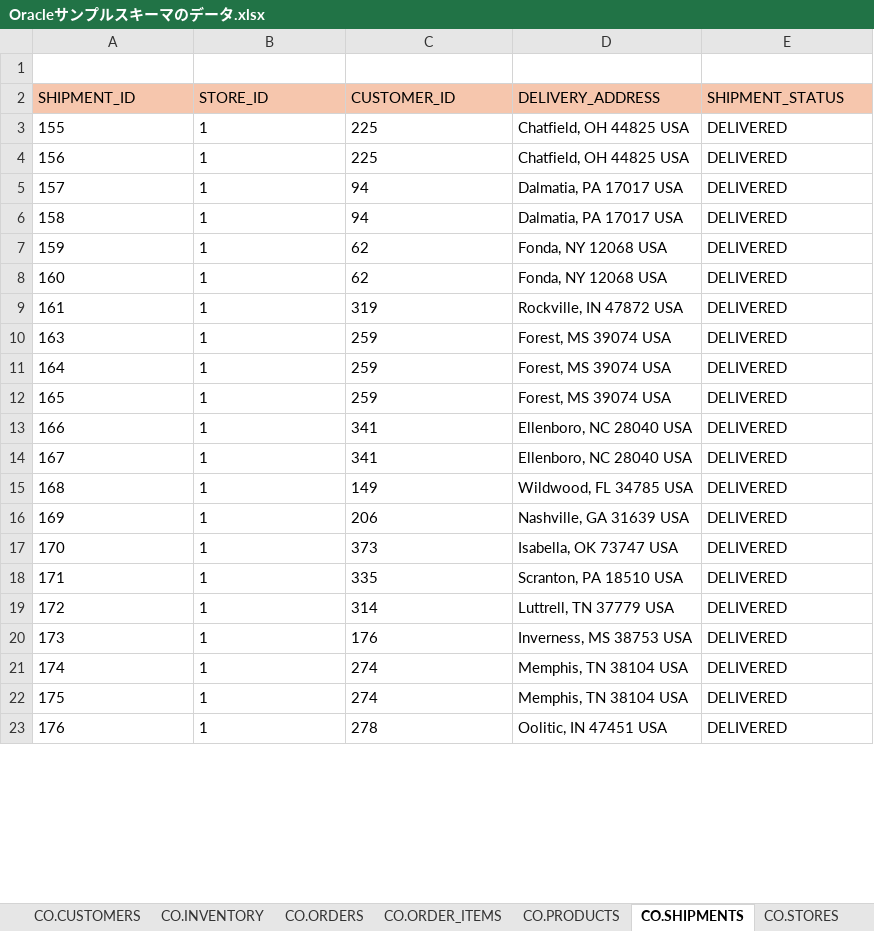
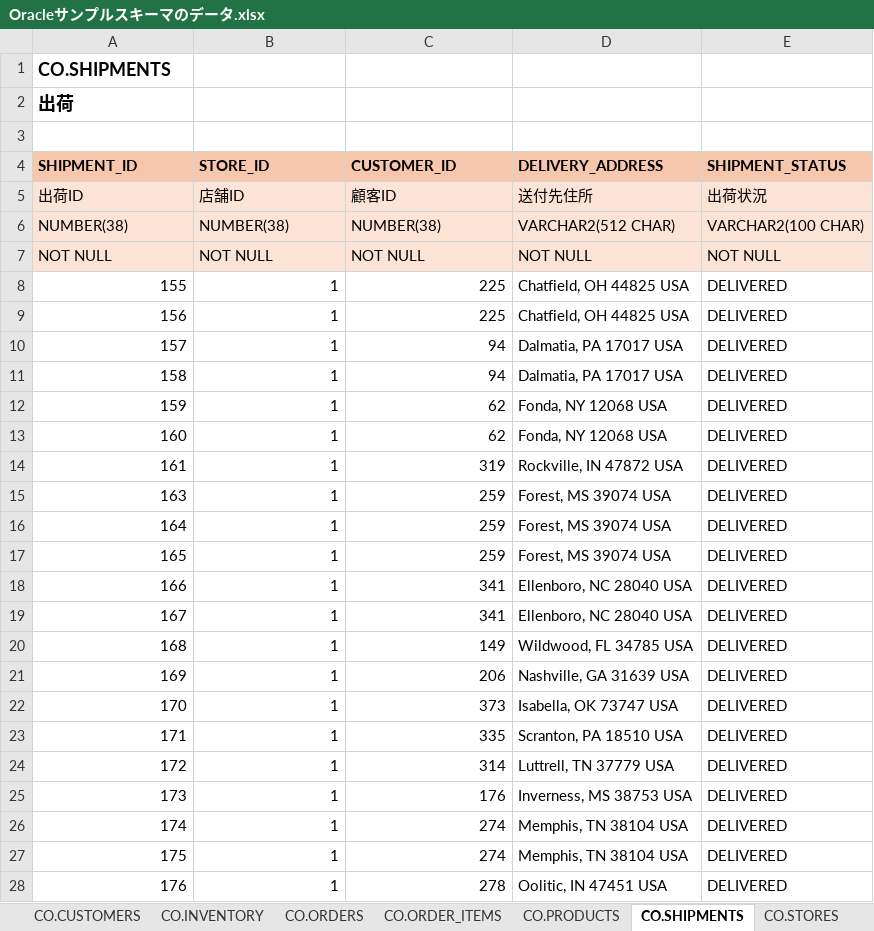
Before and after one commit to kinopp0305/OracleSampleData, an Excel workbook: Oracleサンプルスキーマのデータ.xlsx, sheet CO.SHIPMENTS, drawn as a sheet; only a part is shown; values as stored, in another font and other column widths than the file's, no borders; addresses are those after the commit; the diff covers the shown part only; the diff names each change by its address in the sheet, - before the commit and + after, or states it on an @@ line.

```diff
--- a/Oracleサンプルスキーマのデータ.xlsx (sheet CO.SHIPMENTS)
+++ b/Oracleサンプルスキーマのデータ.xlsx (sheet CO.SHIPMENTS)
+row 1: CO.SHIPMENTS
+row 2: 出荷
-A4:E4 bold: off
+A4:E4 bold: on
+row 5: 出荷ID | 店舗ID | 顧客ID | 送付先住所 | 出荷状況
+row 6: NUMBER(38) | NUMBER(38) | NUMBER(38) | VARCHAR2(512 CHAR) | VARCHAR2(100 CHAR)
+row 7: NOT NULL | NOT NULL | NOT NULL | NOT NULL | NOT NULL
-A8:C28 alignment: left
+A8:C28 alignment: right
```
Also changed, not shown: cell formats elsewhere in this sheet, sheet SH.SUPPLEMENTARY_DEMOGRAPHICS, sheet SH.CUSTOMERS, sheet SH.SALES, sheet SH.COSTS, sheet CO.ORDERS, sheet SH.PROMOTIONS, 9 more sheets.
